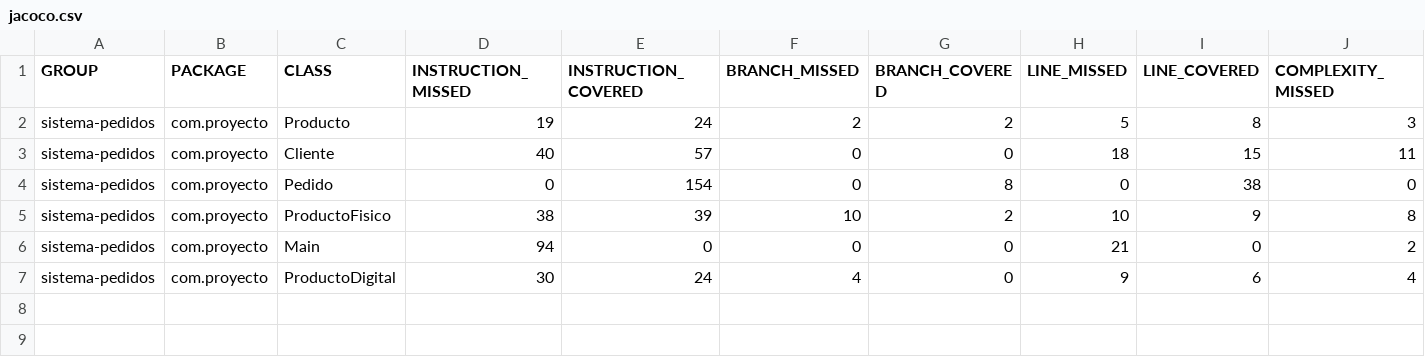
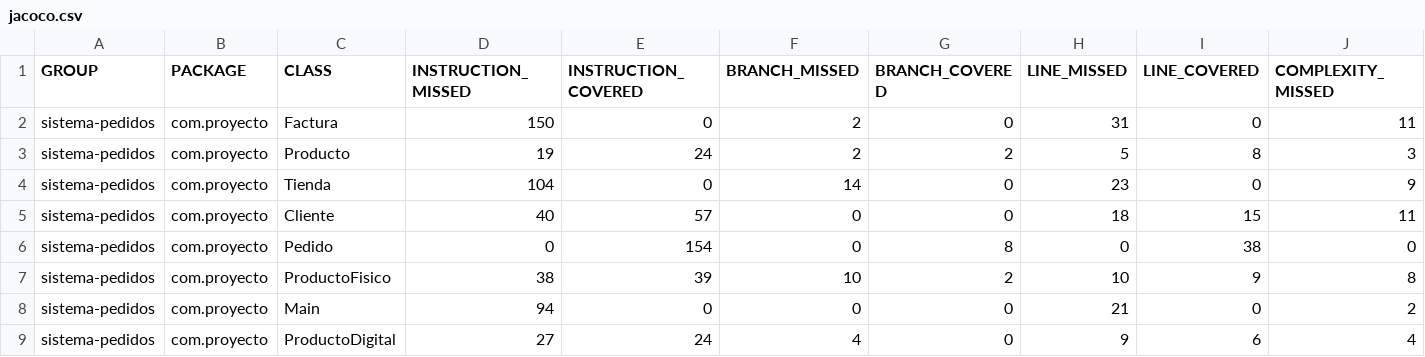
Before and after one commit to ayoubrb5/Proyecto-Entorno, a CSV file: target/site/jacoco/jacoco.csv, drawn as a sheet; only a part is shown; addresses are those after the commit; rows hold the shown columns only; the diff names each change by its address in the sheet, - before the commit and + after, or states it on an @@ line.

```diff
--- a/target/site/jacoco/jacoco.csv
+++ b/target/site/jacoco/jacoco.csv
+row 2: sistema-pedidos | com.proyecto | Factura | 150 | 0 | 2 | 0 | 31 | 0 | 11
+row 4: sistema-pedidos | com.proyecto | Tienda | 104 | 0 | 14 | 0 | 23 | 0 | 9
-D9 (INSTRUCTION_MISSED): 30
+D9 (INSTRUCTION_MISSED): 27
```
Also changed, not shown: 36 other files.
